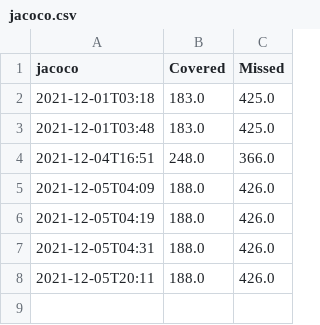
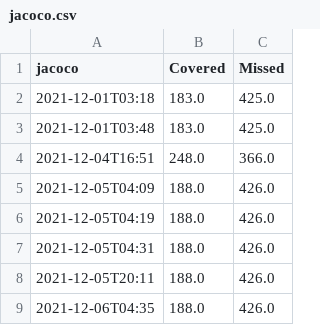
Before and after one commit to ShroudofDark/CS350-DupDetector, a CSV file: reports/jacoco.csv, drawn as a sheet.

```diff
--- a/reports/jacoco.csv
+++ b/reports/jacoco.csv
@@ -8 +8,2 @@ jacoco,Covered,Missed
 2021-12-05T20:11,188.0,426.0
+2021-12-06T04:35,188.0,426.0
```
Also changed, not shown: reports/tests.csv, 29 other files.
